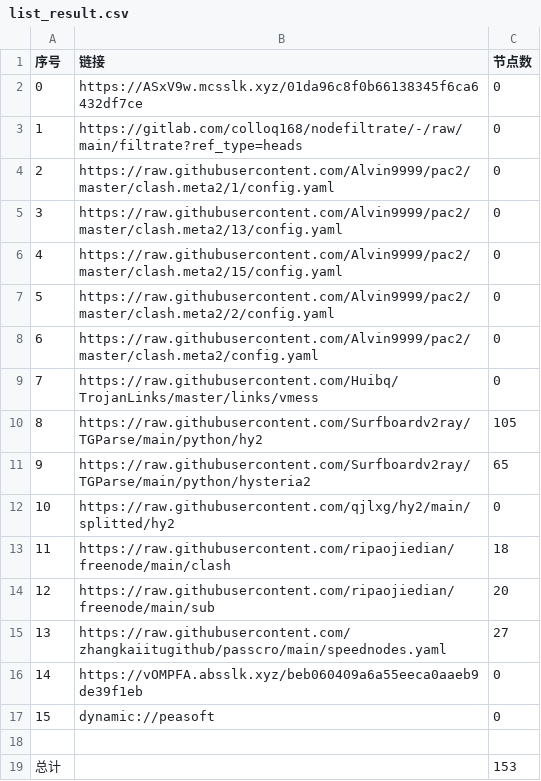
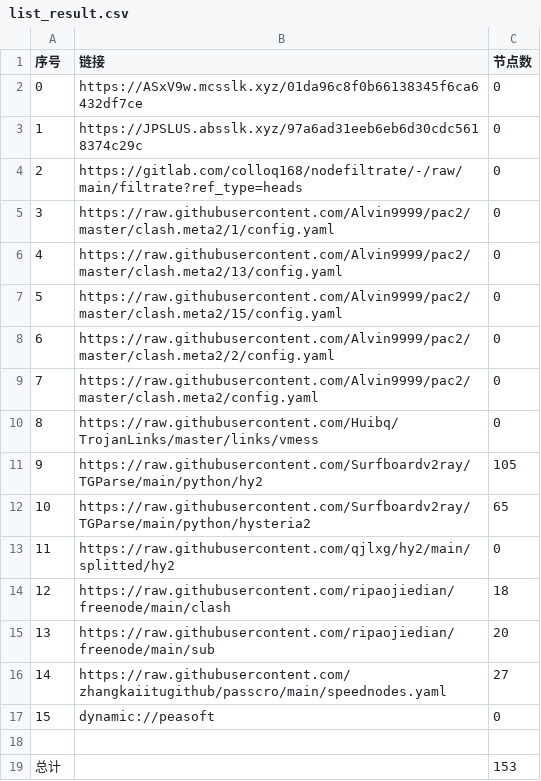
Before and after one commit to hicass-1102/AutoMergePublicNodes, a CSV file: list_result.csv, drawn as a sheet; removed rows and columns are numbered as before the commit, all else as after; the diff names each change by its address in the sheet, - before the commit and + after, or states it on an @@ line.

```diff
--- a/list_result.csv
+++ b/list_result.csv
+row 3: 1 | https://JPSLUS.absslk.xyz/97a6ad31eeb6eb6d30cdc5618374c29c | 0
@@ column A (序号) renumbered between rows 4 and 16 @@
-row 16: 14 | https://vOMPFA.absslk.xyz/beb060409a6a55eeca0aaeb9de39f1eb | 0
```
Also changed, not shown: 20 other files.
